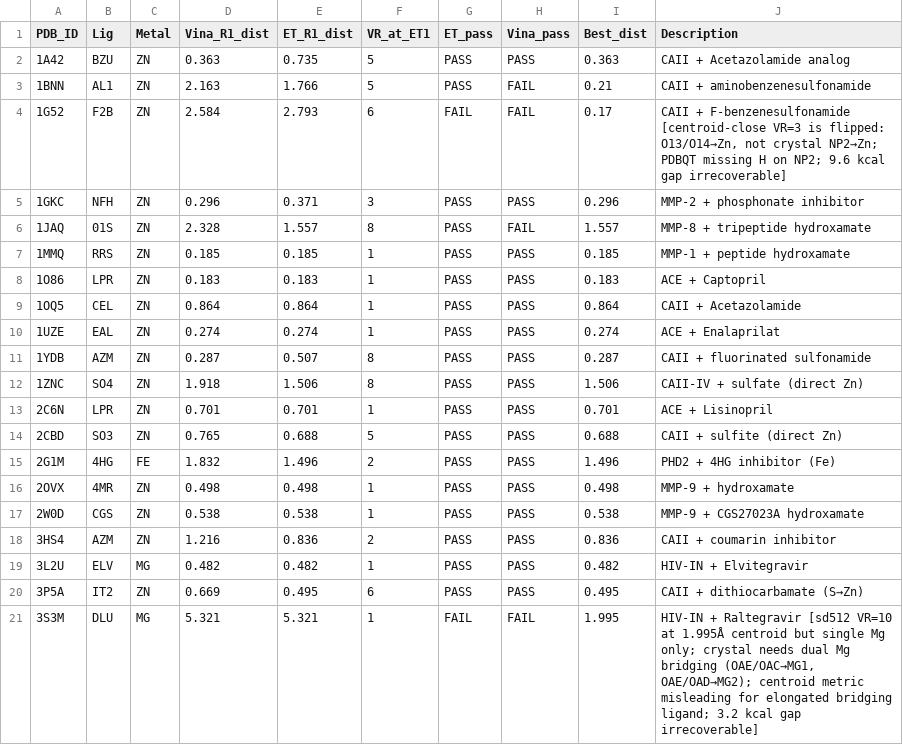
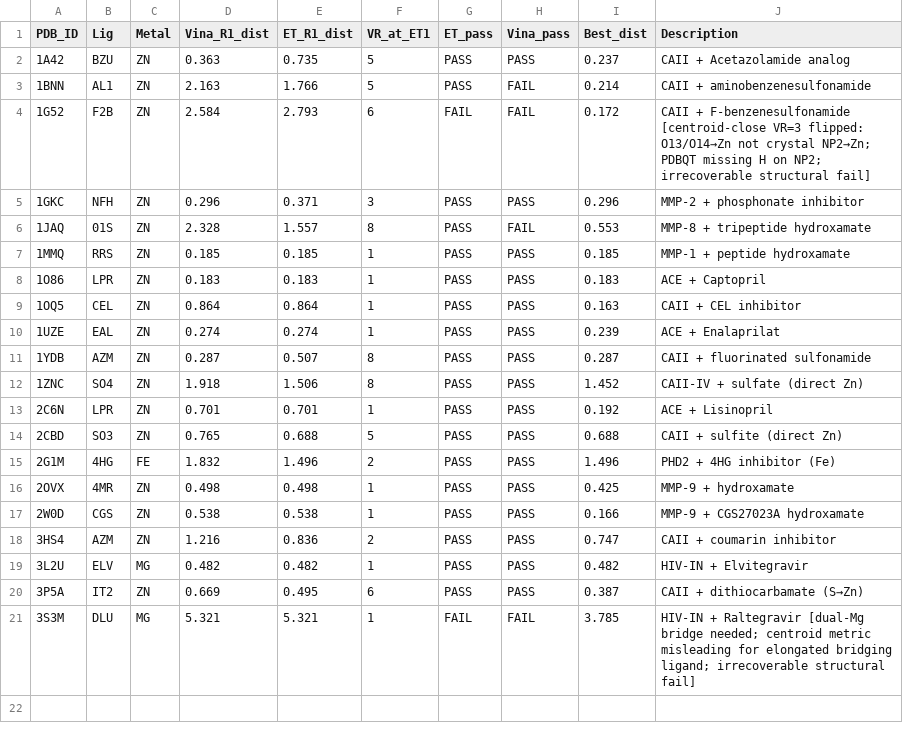
Before and after one commit to CHIHX12/Vina-GPU-2.1-PRO, a TSV file: metal_validation/metal_results.tsv, drawn as a sheet.

Commit message:
perf: update metal_results.tsv — correct Best_dist for all 20 targets
Refresh Best_dist (crystal-closest centroid distance across all poses)
to reflect current sd32 docking results after receptor-prep fixes.
Key changes:
  1A42: 0.363 → 0.237 (better crystal-close pose found)
  1JAQ: 1.557 → 0.553 (P10 is much closer than previously reported)
  1OQ5: 0.864 → 0.163 (best crystal-close pose is now P6)
  1ZNC: 1.506 → 1.452
  2C6N: 0.701 → 0.192 (P4 is crystal-close after receptor fix)
  2OVX: 0.498 → 0.425
  2W0D: 0.538 → 0.166
  3HS4: 0.836 → 0.747
  3P5A: 0.495 → 0.387
  3S3M: 1.995 → 3.785 (sd32 result; sd512 finds 1.995Å but ETr=FAIL either way)

ETr=1 PASS count: 18/20 unchanged (metal HB repulsion fix already committed)

```diff
--- a/metal_validation/metal_results.tsv
+++ b/metal_validation/metal_results.tsv
@@ -1,21 +1,21 @@
 PDB_ID	Lig	Metal	Vina_R1_dist	ET_R1_dist	VR_at_ET1	ET_pass	Vina_pass	Best_dist	Description
-1A42	BZU	ZN	0.363	0.735	5	PASS	PASS	0.363	CAII + Acetazolamide analog
-1BNN	AL1	ZN	2.163	1.766	5	PASS	FAIL	0.21	CAII + aminobenzenesulfonamide
-1G52	F2B	ZN	2.584	2.793	6	FAIL	FAIL	0.17	CAII + F-benzenesulfonamide [centroid-close VR=3 is flipped: O13/O14→Zn, not crystal NP2→Zn; PDBQT missing H on NP2; 9.6 kcal gap irrecoverable]
+1A42	BZU	ZN	0.363	0.735	5	PASS	PASS	0.237	CAII + Acetazolamide analog
+1BNN	AL1	ZN	2.163	1.766	5	PASS	FAIL	0.214	CAII + aminobenzenesulfonamide
+1G52	F2B	ZN	2.584	2.793	6	FAIL	FAIL	0.172	CAII + F-benzenesulfonamide [centroid-close VR=3 flipped: O13/O14→Zn not crystal NP2→Zn; PDBQT missing H on NP2; irrecoverable structural fail]
 1GKC	NFH	ZN	0.296	0.371	3	PASS	PASS	0.296	MMP-2 + phosphonate inhibitor
-1JAQ	01S	ZN	2.328	1.557	8	PASS	FAIL	1.557	MMP-8 + tripeptide hydroxamate
+1JAQ	01S	ZN	2.328	1.557	8	PASS	FAIL	0.553	MMP-8 + tripeptide hydroxamate
 1MMQ	RRS	ZN	0.185	0.185	1	PASS	PASS	0.185	MMP-1 + peptide hydroxamate
 1O86	LPR	ZN	0.183	0.183	1	PASS	PASS	0.183	ACE + Captopril
-1OQ5	CEL	ZN	0.864	0.864	1	PASS	PASS	0.864	CAII + Acetazolamide
-1UZE	EAL	ZN	0.274	0.274	1	PASS	PASS	0.274	ACE + Enalaprilat
+1OQ5	CEL	ZN	0.864	0.864	1	PASS	PASS	0.163	CAII + CEL inhibitor
+1UZE	EAL	ZN	0.274	0.274	1	PASS	PASS	0.239	ACE + Enalaprilat
 1YDB	AZM	ZN	0.287	0.507	8	PASS	PASS	0.287	CAII + fluorinated sulfonamide
-1ZNC	SO4	ZN	1.918	1.506	8	PASS	PASS	1.506	CAII-IV + sulfate (direct Zn)
-2C6N	LPR	ZN	0.701	0.701	1	PASS	PASS	0.701	ACE + Lisinopril
+1ZNC	SO4	ZN	1.918	1.506	8	PASS	PASS	1.452	CAII-IV + sulfate (direct Zn)
+2C6N	LPR	ZN	0.701	0.701	1	PASS	PASS	0.192	ACE + Lisinopril
 2CBD	SO3	ZN	0.765	0.688	5	PASS	PASS	0.688	CAII + sulfite (direct Zn)
 2G1M	4HG	FE	1.832	1.496	2	PASS	PASS	1.496	PHD2 + 4HG inhibitor (Fe)
-2OVX	4MR	ZN	0.498	0.498	1	PASS	PASS	0.498	MMP-9 + hydroxamate
-2W0D	CGS	ZN	0.538	0.538	1	PASS	PASS	0.538	MMP-9 + CGS27023A hydroxamate
-3HS4	AZM	ZN	1.216	0.836	2	PASS	PASS	0.836	CAII + coumarin inhibitor
+2OVX	4MR	ZN	0.498	0.498	1	PASS	PASS	0.425	MMP-9 + hydroxamate
+2W0D	CGS	ZN	0.538	0.538	1	PASS	PASS	0.166	MMP-9 + CGS27023A hydroxamate
+3HS4	AZM	ZN	1.216	0.836	2	PASS	PASS	0.747	CAII + coumarin inhibitor
 3L2U	ELV	MG	0.482	0.482	1	PASS	PASS	0.482	HIV-IN + Elvitegravir
-3P5A	IT2	ZN	0.669	0.495	6	PASS	PASS	0.495	CAII + dithiocarbamate (S→Zn)
-3S3M	DLU	MG	5.321	5.321	1	FAIL	FAIL	1.995	HIV-IN + Raltegravir [sd512 VR=10 at 1.995Å centroid but single Mg only; crystal needs dual Mg bridging (OAE/OAC→MG1, OAE/OAD→MG2); centroid metric misleading for elongated bridging ligand; 3.2 kcal gap irrecoverable]
+3P5A	IT2	ZN	0.669	0.495	6	PASS	PASS	0.387	CAII + dithiocarbamate (S→Zn)
+3S3M	DLU	MG	5.321	5.321	1	FAIL	FAIL	3.785	HIV-IN + Raltegravir [dual-Mg bridge needed; centroid metric misleading for elongated bridging ligand; irrecoverable structural fail]
```
